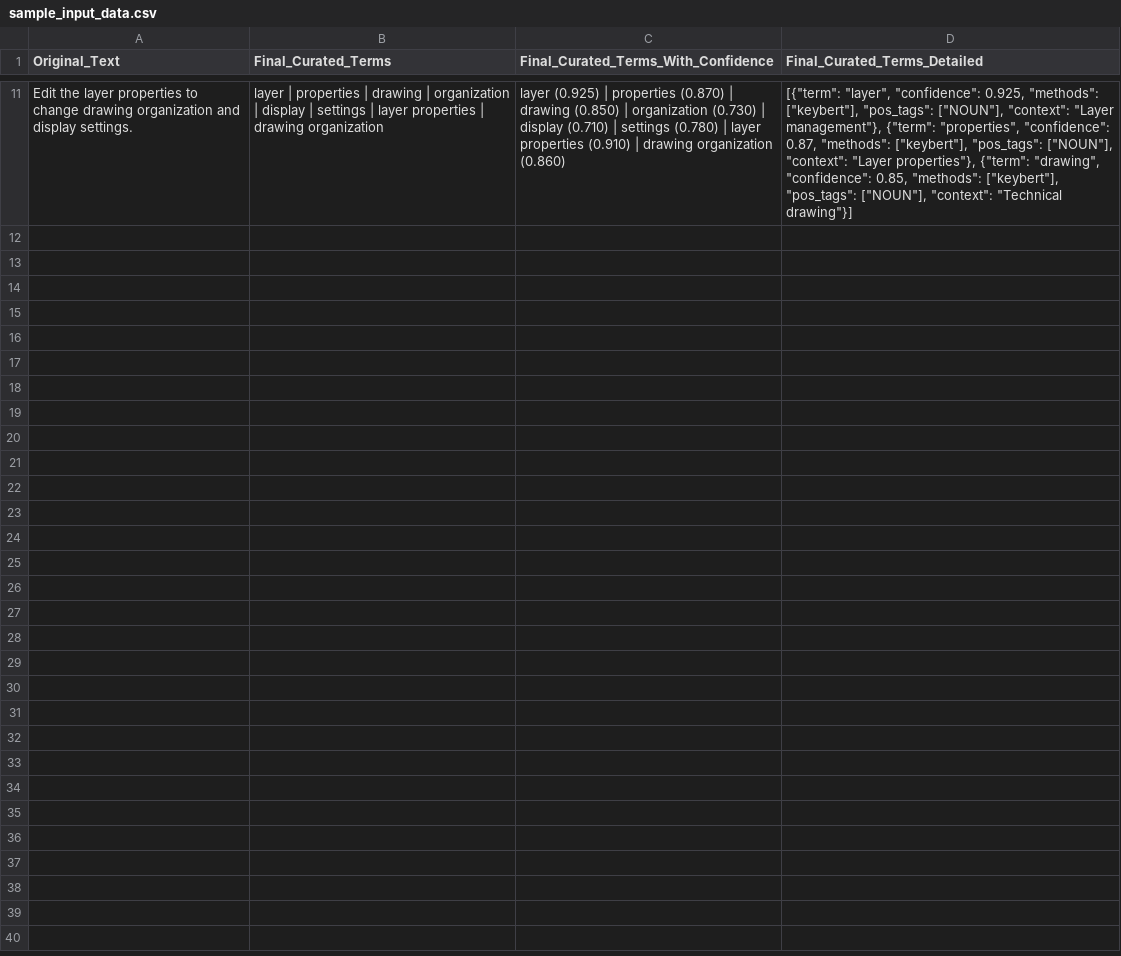
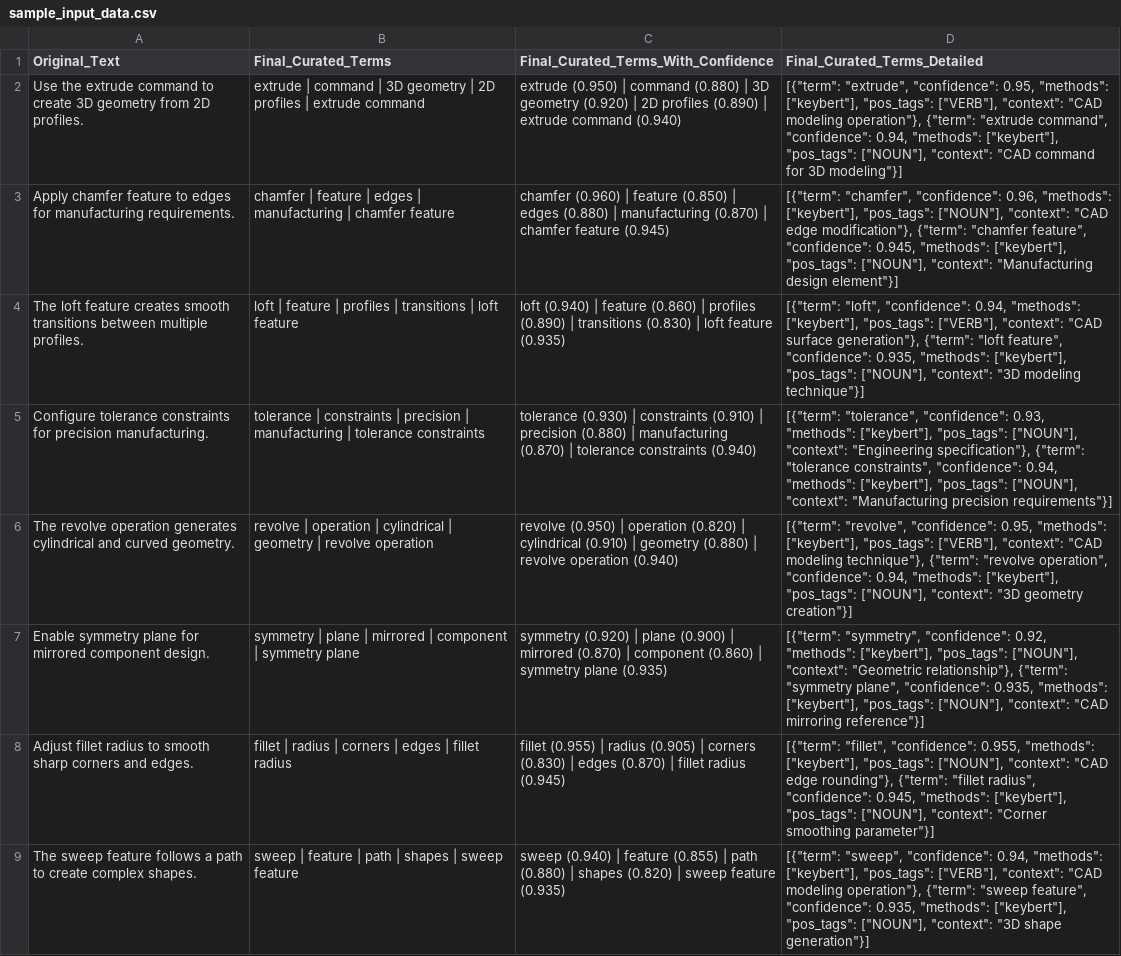
Before and after one commit to AD-SamLi/MultiAgent_Terminology_Validation_System, a CSV file: sample_input_data.csv, drawn as a sheet; only a part is shown, gaps mark what is left out; removed rows and columns are numbered as before the commit, all else as after; the diff covers the shown part only; the diff names each change by its address in the sheet, - before the commit and + after, or states it on an @@ line.

Commit message:
Add generic term detection system and update sample files
- Integrated training-free generic term detection ensemble (3-method voting)
- Fixed Step 6 verification recovery logic for error files
- Fixed Step 7 scoring: failed verification now applies penalty instead of bonus
- Updated sample files to showcase technical CAD terms with generic detection
- All technical terms protected from generic penalties (extrude, chamfer, loft, etc.)
- 75% approval rate in updated samples (6/8 approved, 2/8 conditional)

```diff
--- a/sample_input_data.csv
+++ b/sample_input_data.csv
-row 11: Edit the layer properties to change drawing organization and display settings. | layer | properties | drawing | organization | display | settings | layer properties | drawing organization | layer (0.925) | properties (0.870) | drawing (0.850) | organization (0.730) | display (0.710) | settings (0.780) | layer properties (0.910) | drawing organization (0.860) | [{"term": "layer", "confidence": 0.925, "methods": ["keybert"], "pos_tags": ["NOUN"], "context": "Layer management"}, {"term": "properties", "confidence": 0.87, "methods": ["keybert"], "pos_tags": ["NOUN"], "context": "Layer properties"}, {"term": "drawing", "confidence": 0.85, "methods": ["keybert"], "pos_tags": ["NOUN"], "context": "Technical drawing"}]
+row 2: Use the extrude command to create 3D geometry from 2D profiles. | extrude | command | 3D geometry | 2D profiles | extrude command | extrude (0.950) | command (0.880) | 3D geometry (0.920) | 2D profiles (0.890) | extrude command (0.940) | [{"term": "extrude", "confidence": 0.95, "methods": ["keybert"], "pos_tags": ["VERB"], "context": "CAD modeling operation"}, {"term": "extrude command", "confidence": 0.94, "methods": ["keybert"], "pos_tags": ["NOUN"], "context": "CAD command for 3D modeling"}]
+row 3: Apply chamfer feature to edges for manufacturing requirements. | chamfer | feature | edges | manufacturing | chamfer feature | chamfer (0.960) | feature (0.850) | edges (0.880) | manufacturing (0.870) | chamfer feature (0.945) | [{"term": "chamfer", "confidence": 0.96, "methods": ["keybert"], "pos_tags": ["NOUN"], "context": "CAD edge modification"}, {"term": "chamfer feature", "confidence": 0.945, "methods": ["keybert"], "pos_tags": ["NOUN"], "context": "Manufacturing design element"}]
+row 4: The loft feature creates smooth transitions between multiple profiles. | loft | feature | profiles | transitions | loft feature | loft (0.940) | feature (0.860) | profiles (0.890) | transitions (0.830) | loft feature (0.935) | [{"term": "loft", "confidence": 0.94, "methods": ["keybert"], "pos_tags": ["VERB"], "context": "CAD surface generation"}, {"term": "loft feature", "confidence": 0.935, "methods": ["keybert"], "pos_tags": ["NOUN"], "context": "3D modeling technique"}]
+row 5: Configure tolerance constraints for precision manufacturing. | tolerance | constraints | precision | manufacturing | tolerance constraints | tolerance (0.930) | constraints (0.910) | precision (0.880) | manufacturing (0.870) | tolerance constraints (0.940) | [{"term": "tolerance", "confidence": 0.93, "methods": ["keybert"], "pos_tags": ["NOUN"], "context": "Engineering specification"}, {"term": "tolerance constraints", "confidence": 0.94, "methods": ["keybert"], "pos_tags": ["NOUN"], "context": "Manufacturing precision requirements"}]
+row 6: The revolve operation generates cylindrical and curved geometry. | revolve | operation | cylindrical | geometry | revolve operation | revolve (0.950) | operation (0.820) | cylindrical (0.910) | geometry (0.880) | revolve operation (0.940) | [{"term": "revolve", "confidence": 0.95, "methods": ["keybert"], "pos_tags": ["VERB"], "context": "CAD modeling technique"}, {"term": "revolve operation", "confidence": 0.94, "methods": ["keybert"], "pos_tags": ["NOUN"], "context": "3D geometry creation"}]
+row 7: Enable symmetry plane for mirrored component design. | symmetry | plane | mirrored | component | symmetry plane | symmetry (0.920) | plane (0.900) | mirrored (0.870) | component (0.860) | symmetry plane (0.935) | [{"term": "symmetry", "confidence": 0.92, "methods": ["keybert"], "pos_tags": ["NOUN"], "context": "Geometric relationship"}, {"term": "symmetry plane", "confidence": 0.935, "methods": ["keybert"], "pos_tags": ["NOUN"], "context": "CAD mirroring reference"}]
+row 8: Adjust fillet radius to smooth sharp corners and edges. | fillet | radius | corners | edges | fillet radius | fillet (0.955) | radius (0.905) | corners (0.830) | edges (0.870) | fillet radius (0.945) | [{"term": "fillet", "confidence": 0.955, "methods": ["keybert"], "pos_tags": ["NOUN"], "context": "CAD edge rounding"}, {"term": "fillet radius", "confidence": 0.945, "methods": ["keybert"], "pos_tags": ["NOUN"], "context": "Corner smoothing parameter"}]
+row 9: The sweep feature follows a path to create complex shapes. | sweep | feature | path | shapes | sweep feature | sweep (0.940) | feature (0.855) | path (0.880) | shapes (0.820) | sweep feature (0.935) | [{"term": "sweep", "confidence": 0.94, "methods": ["keybert"], "pos_tags": ["VERB"], "context": "CAD modeling operation"}, {"term": "sweep feature", "confidence": 0.935, "methods": ["keybert"], "pos_tags": ["NOUN"], "context": "3D shape generation"}]
```
Also changed, not shown: 9 removed rows elsewhere in this file, sample_approved_export.csv, 4 other files.
